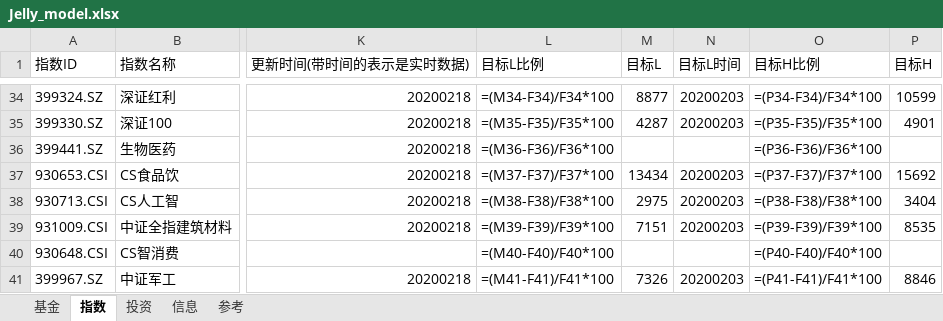
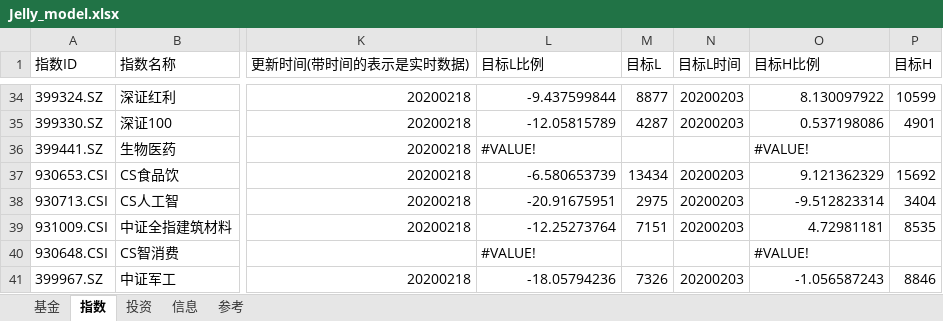
Before and after one commit to sinojelly/FundHelper, an Excel workbook: fund/Jelly_model.xlsx, sheet 指数, drawn as a sheet; only a part is shown, gaps mark what is left out; values as stored, in another font and other column widths than the file's, no cell formats; formulas without a stored value are shown as written; conditional formats not drawn; the diff covers the shown part only; the diff names each change by its address in the sheet, - before the commit and + after, or states it on an @@ line.

```diff
--- a/fund/Jelly_model.xlsx (sheet 指数)
+++ b/fund/Jelly_model.xlsx (sheet 指数)
-L34 (目标L比例): =(M34-F34)/F34*100
+L34 (目标L比例): -9.437599844
-O34 (目标H比例): =(P34-F34)/F34*100
+O34 (目标H比例): 8.130097922
-L35 (目标L比例): =(M35-F35)/F35*100
+L35 (目标L比例): -12.05815789
-O35 (目标H比例): =(P35-F35)/F35*100
+O35 (目标H比例): 0.537198086
-L36 (目标L比例): =(M36-F36)/F36*100
+L36 (目标L比例): #VALUE!
-O36 (目标H比例): =(P36-F36)/F36*100
+O36 (目标H比例): #VALUE!
-L37 (目标L比例): =(M37-F37)/F37*100
+L37 (目标L比例): -6.580653739
-O37 (目标H比例): =(P37-F37)/F37*100
+O37 (目标H比例): 9.121362329
-L38 (目标L比例): =(M38-F38)/F38*100
+L38 (目标L比例): -20.91675951
-O38 (目标H比例): =(P38-F38)/F38*100
+O38 (目标H比例): -9.512823314
-L39 (目标L比例): =(M39-F39)/F39*100
+L39 (目标L比例): -12.25273764
-O39 (目标H比例): =(P39-F39)/F39*100
+O39 (目标H比例): 4.72981181
-L40 (目标L比例): =(M40-F40)/F40*100
+L40 (目标L比例): #VALUE!
-O40 (目标H比例): =(P40-F40)/F40*100
+O40 (目标H比例): #VALUE!
-L41 (目标L比例): =(M41-F41)/F41*100
+L41 (目标L比例): -18.05794236
-O41 (目标H比例): =(P41-F41)/F41*100
+O41 (目标H比例): -1.056587243
```
Also changed, not shown: 64 edited cells elsewhere in this sheet, sheet 基金, cell formats, 3 other files.
